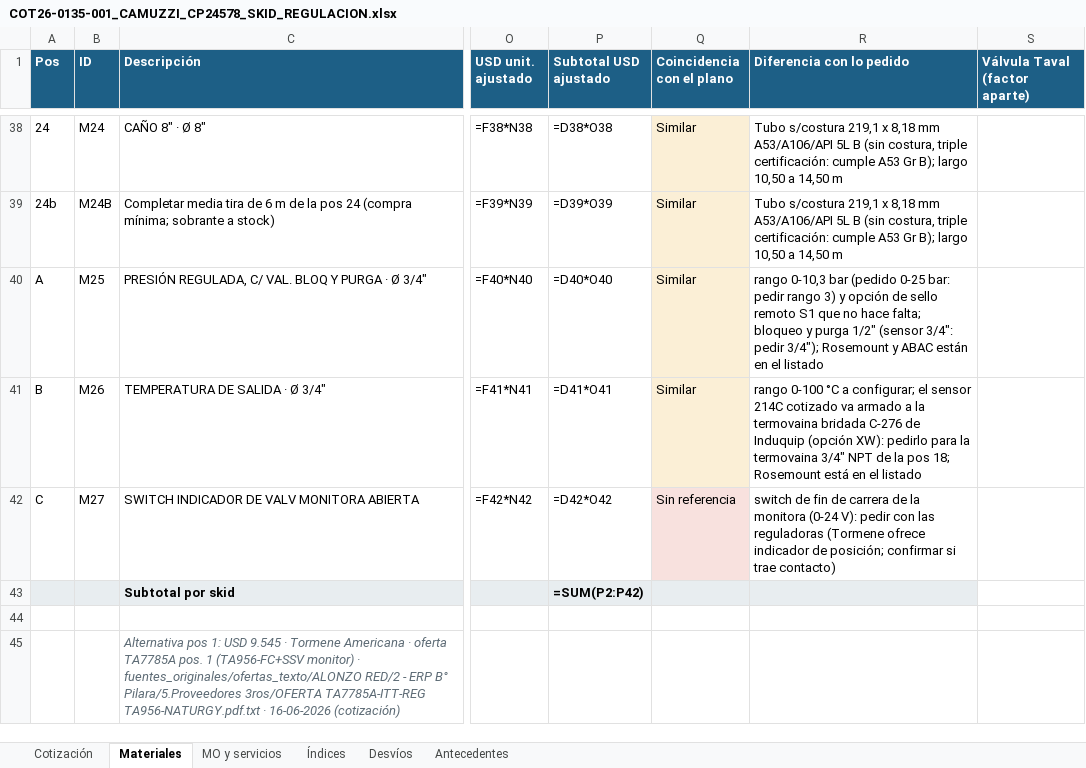
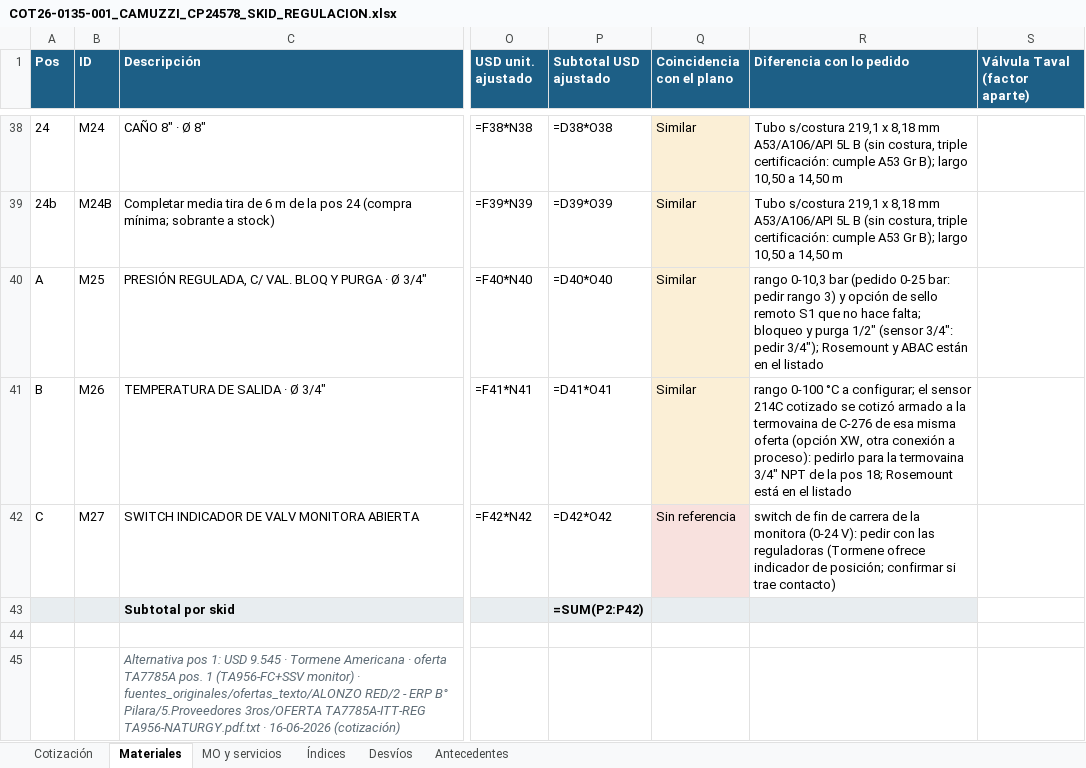
Before and after one commit to ricardoalvarezu2-cyber/cotizador-itt-2.0, an Excel workbook: cotizaciones/COT26-0135-001_CAMUZZI_CP24578_SKIDREG/COT26-0135-001_CAMUZZI_CP24578_SKID_REGULACION.xlsx, sheet Materiales, drawn as a sheet; only a part is shown, gaps mark what is left out; values as stored, in another font and other column widths than the file's, no borders; formulas without a stored value are shown as written; the diff names each change by its address in the sheet, - before the commit and + after, or states it on an @@ line.

```diff
--- a/cotizaciones/COT26-0135-001_CAMUZZI_CP24578_SKIDREG/COT26-0135-001_CAMUZZI_CP24578_SKID_REGULACION.xlsx (sheet Materiales)
+++ b/cotizaciones/COT26-0135-001_CAMUZZI_CP24578_SKIDREG/COT26-0135-001_CAMUZZI_CP24578_SKID_REGULACION.xlsx (sheet Materiales)
-R41 (Diferencia con lo pedido): …214C cotizado va armado a la termovaina bridada C-276 de Induquip (opción XW): pedirlo para…
+R41 (Diferencia con lo pedido): …214C cotizado se cotizó armado a la termovaina de C-276 de esa misma oferta (opción XW, otra conexión a proceso): pedirlo para…
```
Also changed, not shown: cotizaciones/COT26-0135-001_CAMUZZI_CP24578_SKIDREG/compras/COT26-0135-001_pedido_materiales_compras.xlsx, 7 other files.
